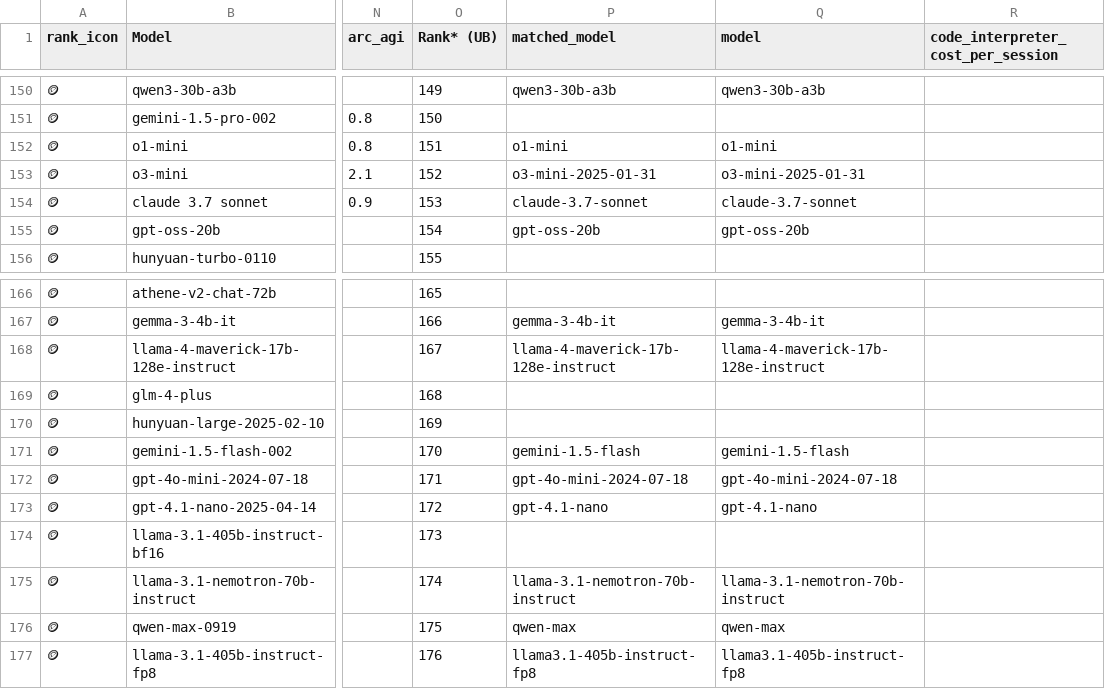
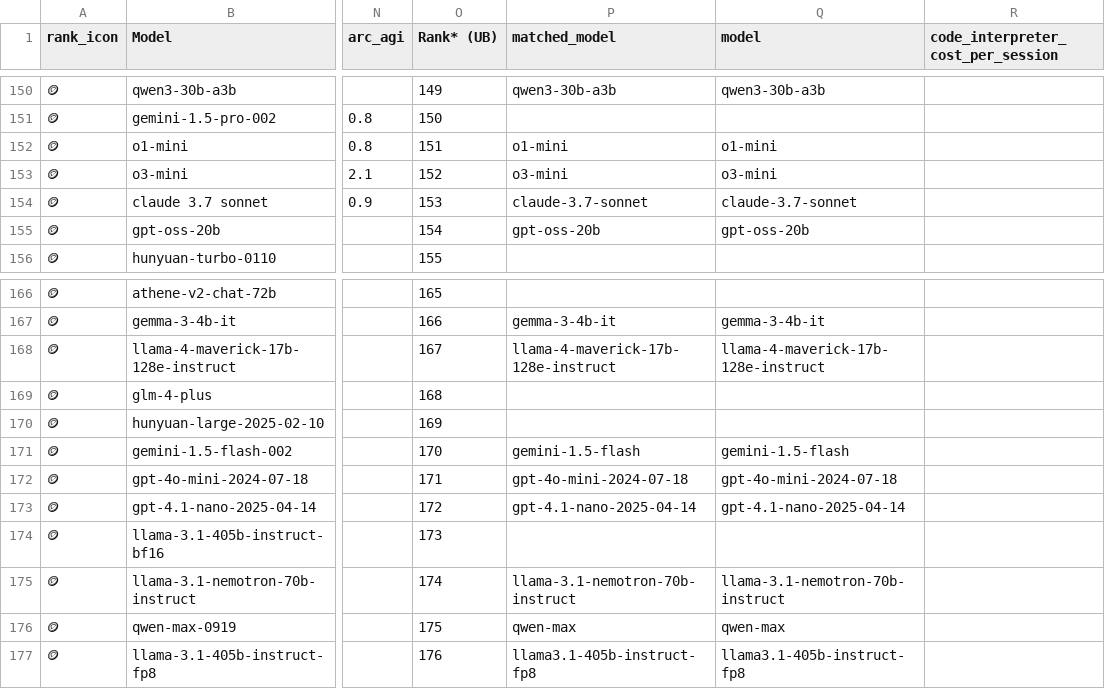
Before and after one commit to ZachLaik/compare-models, a CSV file: chatbot_arena_leaderboard_with_cost.csv, drawn as a sheet; only a part is shown, gaps mark what is left out; the diff covers the shown part only; the diff names each change by its address in the sheet, - before the commit and + after, or states it on an @@ line.

```diff
--- a/chatbot_arena_leaderboard_with_cost.csv
+++ b/chatbot_arena_leaderboard_with_cost.csv
-P153 (matched_model): o3-mini-2025-01-31
+P153 (matched_model): o3-mini
-Q153 (model): o3-mini-2025-01-31
+Q153 (model): o3-mini
-P173 (matched_model): gpt-4.1-nano
+P173 (matched_model): gpt-4.1-nano-2025-04-14
-Q173 (model): gpt-4.1-nano
+Q173 (model): gpt-4.1-nano-2025-04-14
```
Also changed, not shown: 179 edited cells elsewhere in this file, 1 other file.
